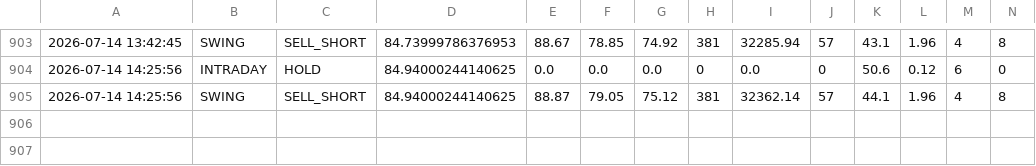
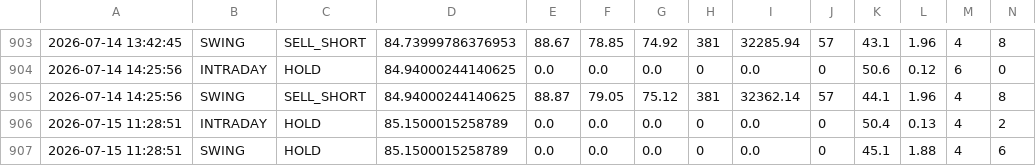
Before and after one commit to tester2021test/nmdc_stock, a CSV file: results/nmdc_signals.csv, drawn as a sheet; only a part is shown, gaps mark what is left out; rows hold the shown columns only; the diff names each change by its address in the sheet, - before the commit and + after, or states it on an @@ line.

```diff
--- a/results/nmdc_signals.csv
+++ b/results/nmdc_signals.csv
+row 906: 2026-07-15 11:28:51 | INTRADAY | HOLD | 85.1500015258789 | 0.0 | 0.0 | 0.0 | 0 | 0.0 | 0 | 50.4 | 0.13 | 4 | 2
+row 907: 2026-07-15 11:28:51 | SWING | HOLD | 85.1500015258789 | 0.0 | 0.0 | 0.0 | 0 | 0.0 | 0 | 45.1 | 1.88 | 4 | 6
```
